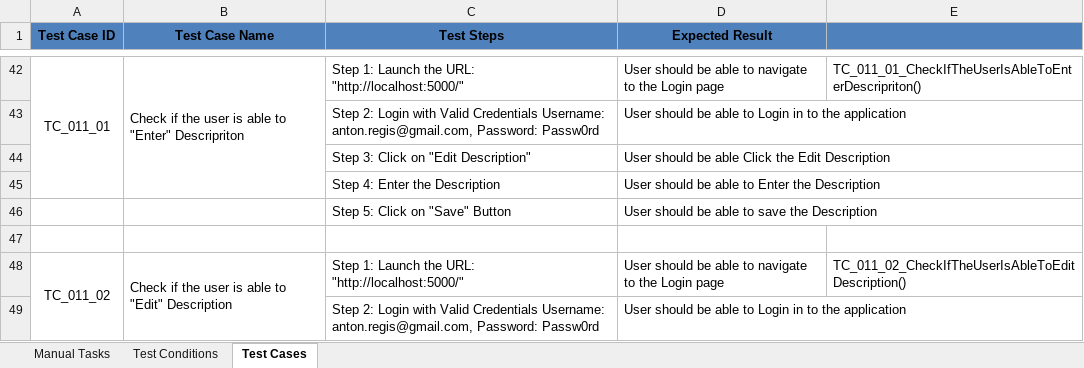
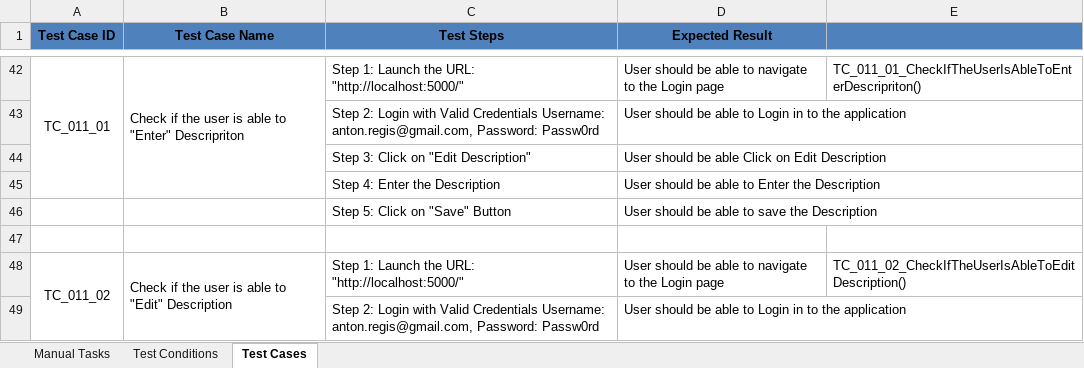
Before and after one commit to antonregis/sprint3.nunit, an Excel workbook: Mars Test Conditions and Cases .xlsx, sheet Test Cases, drawn as a sheet; only a part is shown, gaps mark what is left out; values as stored, in another font and other column widths than the file's, no borders; the diff names each change by its address in the sheet, - before the commit and + after, or states it on an @@ line.

```diff
--- a/Mars Test Conditions and Cases .xlsx (sheet Test Cases)
+++ b/Mars Test Conditions and Cases .xlsx (sheet Test Cases)
-D44 (Expected Result): …able Click the Edit Description
+D44 (Expected Result): …able Click on Edit Description
```
Also changed, not shown: 14 other files.
